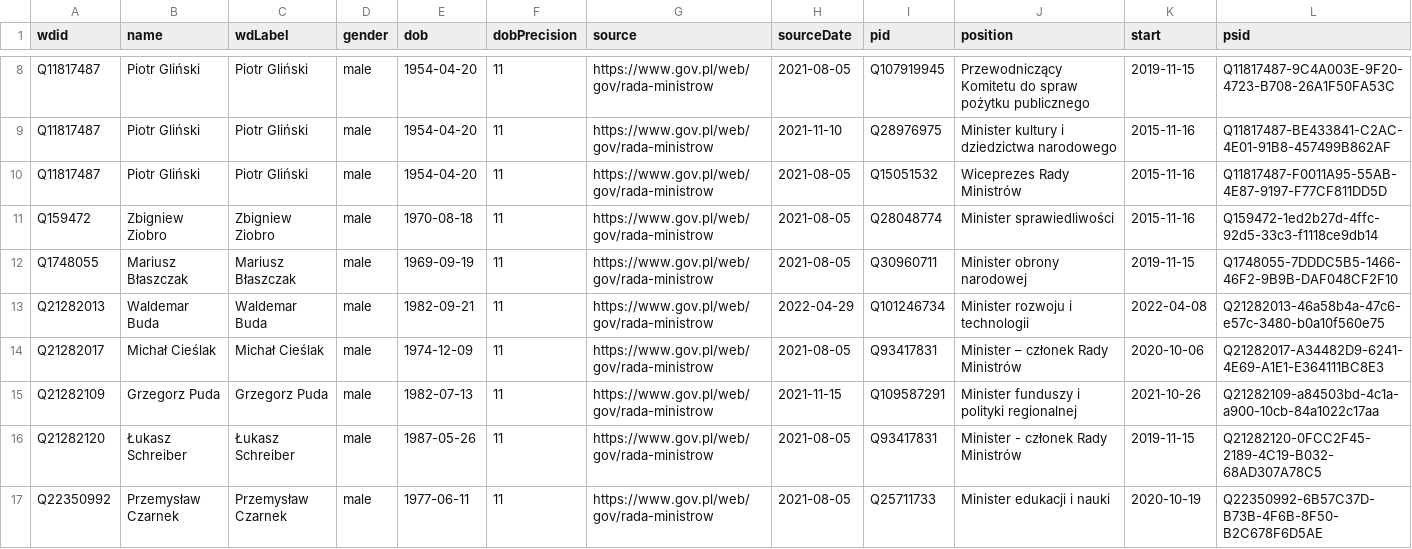
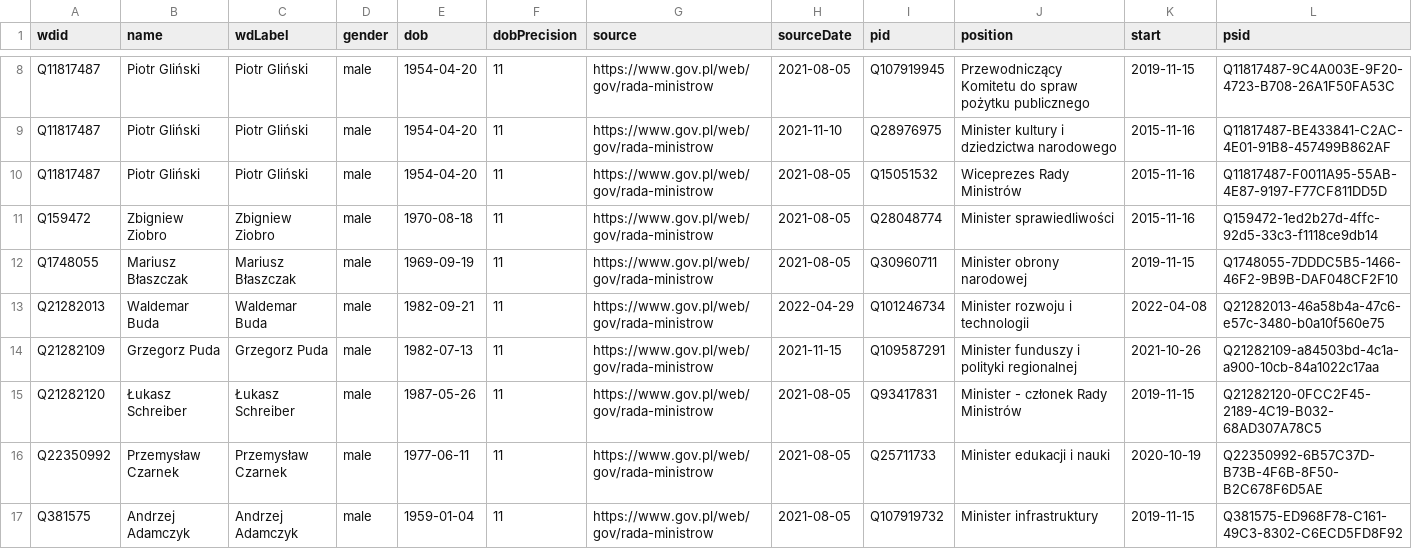
Before and after one commit to every-politician-scrapers/poland-cabinet, a CSV file: sources/official/wikidata.csv, drawn as a sheet; only a part is shown, gaps mark what is left out; the shorter side is filled out with more unchanged rows; the diff names each change by its address in the sheet, - before the commit and + after, or states it on an @@ line.

Commit message:
Compare external sources to Wikidata

```diff
--- a/sources/official/wikidata.csv
+++ b/sources/official/wikidata.csv
-row 14: Q21282017 | Michał Cieślak | Michał Cieślak | male | 1974-12-09 | 11 | https://www.gov.pl/web/gov/rada-ministrow | 2021-08-05 | Q93417831 | Minister – członek Rady Ministrów | 2020-10-06 | Q21282017-A34482D9-6241-4E69-A1E1-E364111BC8E3
```
Also changed, not shown: sources/official/scraped.csv.
